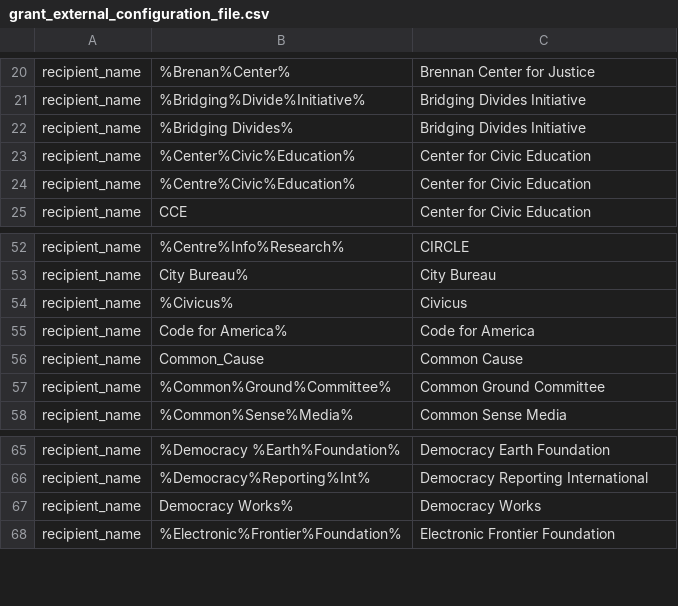
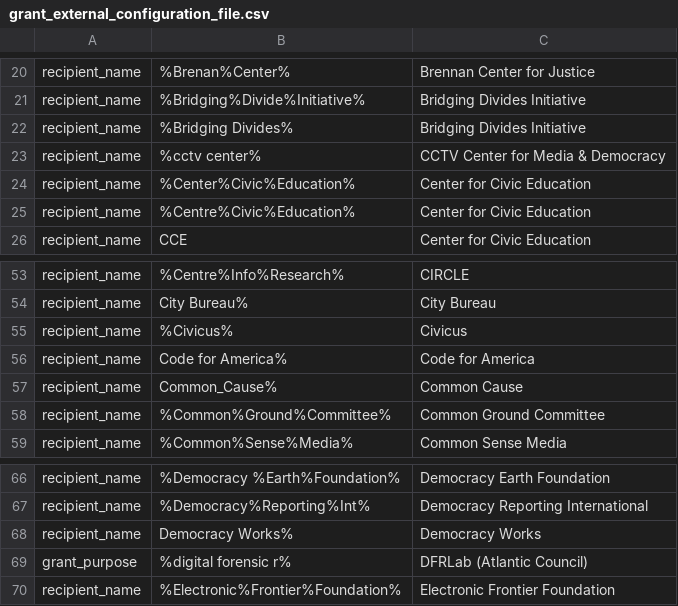
Before and after one commit to RacheleRice/ETL_Suite, a CSV file: src/main/resources/grant_external_configuration_file.csv, drawn as a sheet; only a part is shown, gaps mark what is left out.

Commit message:
adding to config file

```diff
--- a/src/main/resources/grant_external_configuration_file.csv
+++ b/src/main/resources/grant_external_configuration_file.csv
@@ -22,2 +22,3 @@ recipient_name,%Bridging%Divide%Initiative%,Bridging Divides Initiative
 recipient_name,%Bridging Divides%,Bridging Divides Initiative
+recipient_name,%cctv center%,CCTV Center for Media & Democracy
 recipient_name,%Center%Civic%Education%,Center for Civic Education
@@ -55,3 +56,3 @@ recipient_name,%Civicus%,Civicus
 recipient_name,Code for America%,Code for America
-recipient_name,Common_Cause,Common Cause
+recipient_name,Common_Cause%,Common Cause
 recipient_name,%Common%Ground%Committee%,Common Ground Committee
@@ -67,2 +68,3 @@ recipient_name,%Democracy%Reporting%Int%,Democracy Reporting International
 recipient_name,Democracy Works%,Democracy Works
+grant_purpose,%digital forensic r%,DFRLab (Atlantic Council)
 recipient_name,%Electronic%Frontier%Foundation%,Electronic Frontier Foundation
```
